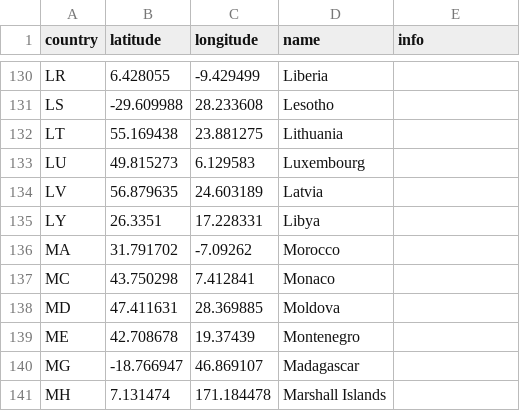
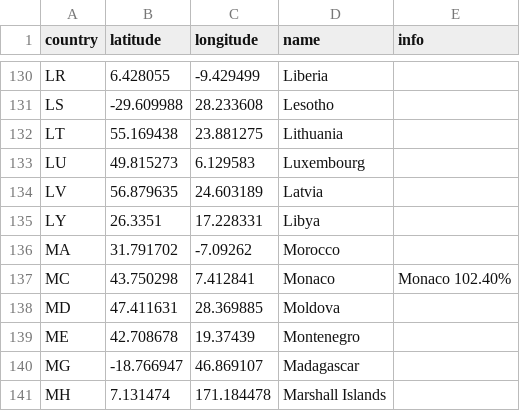
Before and after one commit to jumanji1310/FIT3179, a CSV file: data/countryInfo.csv, drawn as a sheet; only a part is shown, gaps mark what is left out.

Commit message:
added monaco

```diff
--- a/data/countryInfo.csv
+++ b/data/countryInfo.csv
@@ -136,3 +136,3 @@ LY,26.3351,17.228331,Libya
 MA,31.791702,-7.09262,Morocco
-MC,43.750298,7.412841,Monaco
+MC,43.750298,7.412841,Monaco,Monaco 102.40%
 MD,47.411631,28.369885,Moldova
```
Also changed, not shown: 1 other file.
